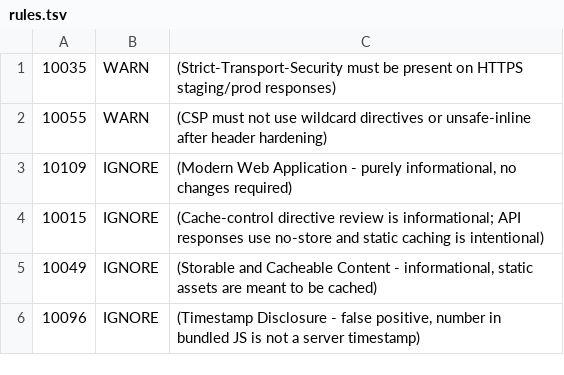
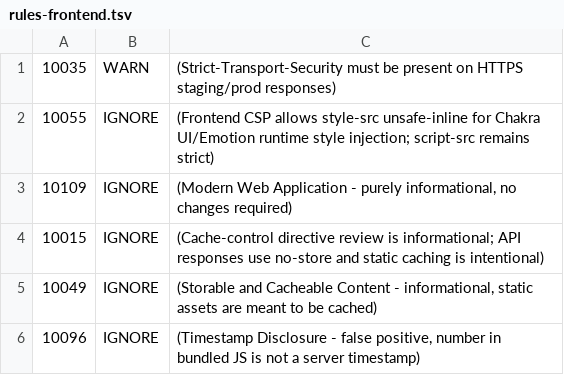
Before and after one commit to SWE5006-Team-6/BookIt, a TSV file: .zap/rules-frontend.tsv (was .zap/rules.tsv), drawn as a sheet.

```diff
--- a/.zap/rules.tsv
+++ b/.zap/rules-frontend.tsv
@@ -1,3 +1,3 @@
 10035	WARN	(Strict-Transport-Security must be present on HTTPS staging/prod responses)
-10055	WARN	(CSP must not use wildcard directives or unsafe-inline after header hardening)
+10055	IGNORE	(Frontend CSP allows style-src unsafe-inline for Chakra UI/Emotion runtime style injection; script-src remains strict)
 10109	IGNORE	(Modern Web Application - purely informational, no changes required)
```
Also changed, not shown: 7 other files.
